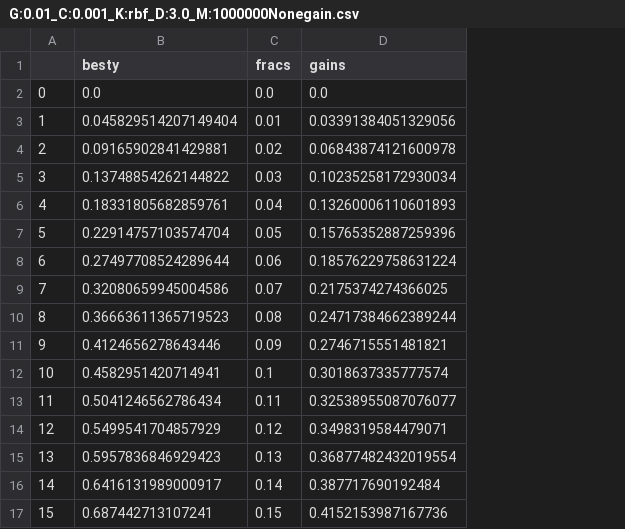
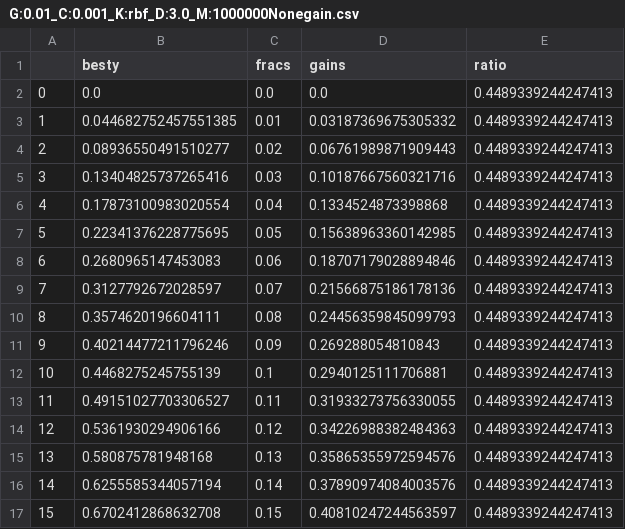
Before and after one commit to kristtuv/CreditcardDefaultProject, a CSV file: SVMdata/G:0.01_C:0.001_K:rbf_D:3.0_M:1000000Nonegain.csv, drawn as a sheet; only a part is shown; the diff covers the shown part only; the diff names each change by its address in the sheet, - before the commit and + after, or states it on an @@ line.

```diff
--- a/SVMdata/G:0.01_C:0.001_K:rbf_D:3.0_M:1000000Nonegain.csv
+++ b/SVMdata/G:0.01_C:0.001_K:rbf_D:3.0_M:1000000Nonegain.csv
+column E (ratio), rows 2-17: all 0.4489339244247413
-B3 (besty): 0.045829514207149404
+B3 (besty): 0.044682752457551385
-D3 (gains): 0.03391384051329056
+D3 (gains): 0.03187369675305332
-B4 (besty): 0.09165902841429881
+B4 (besty): 0.08936550491510277
-D4 (gains): 0.06843874121600978
+D4 (gains): 0.06761989871909443
-B5 (besty): 0.13748854262144822
+B5 (besty): 0.13404825737265416
-D5 (gains): 0.10235258172930034
+D5 (gains): 0.10187667560321716
-B6 (besty): 0.18331805682859761
+B6 (besty): 0.17873100983020554
-D6 (gains): 0.13260006110601893
+D6 (gains): 0.1334524873398868
-B7 (besty): 0.22914757103574704
+B7 (besty): 0.22341376228775695
-D7 (gains): 0.15765352887259396
+D7 (gains): 0.15638963360142985
-B8 (besty): 0.27497708524289644
+B8 (besty): 0.2680965147453083
-D8 (gains): 0.18576229758631224
+D8 (gains): 0.18707179028894846
-B9 (besty): 0.32080659945004586
+B9 (besty): 0.3127792672028597
-D9 (gains): 0.2175374274366025
+D9 (gains): 0.21566875186178136
-B10 (besty): 0.36663611365719523
+B10 (besty): 0.3574620196604111
-D10 (gains): 0.24717384662389244
+D10 (gains): 0.24456359845099793
-B11 (besty): 0.4124656278643446
+B11 (besty): 0.40214477211796246
-D11 (gains): 0.2746715551481821
+D11 (gains): 0.269288054810843
-B12 (besty): 0.4582951420714941
+B12 (besty): 0.4468275245755139
-D12 (gains): 0.3018637335777574
+D12 (gains): 0.2940125111706881
-B13 (besty): 0.5041246562786434
+B13 (besty): 0.49151027703306527
-D13 (gains): 0.32538955087076077
+D13 (gains): 0.31933273756330055
-B14 (besty): 0.5499541704857929
+B14 (besty): 0.5361930294906166
-D14 (gains): 0.3498319584479071
+D14 (gains): 0.34226988382484363
-B15 (besty): 0.5957836846929423
+B15 (besty): 0.580875781948168
-D15 (gains): 0.36877482432019554
+D15 (gains): 0.35865355972594576
-B16 (besty): 0.6416131989000917
+B16 (besty): 0.6255585344057194
-D16 (gains): 0.387717690192484
+D16 (gains): 0.37890974084003576
-B17 (besty): 0.687442713107241
+B17 (besty): 0.6702412868632708
-D17 (gains): 0.4152153987167736
+D17 (gains): 0.40810247244563597
```
Also changed, not shown: 91 edited cells elsewhere in this file, 4 other files.
